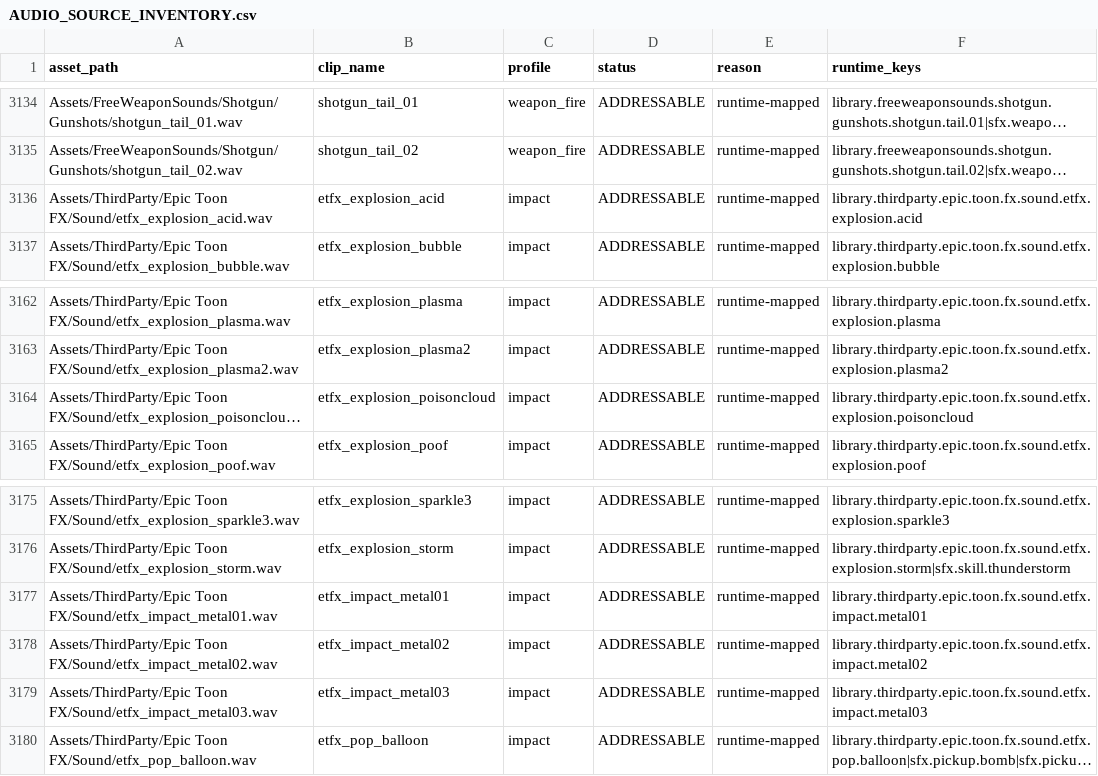
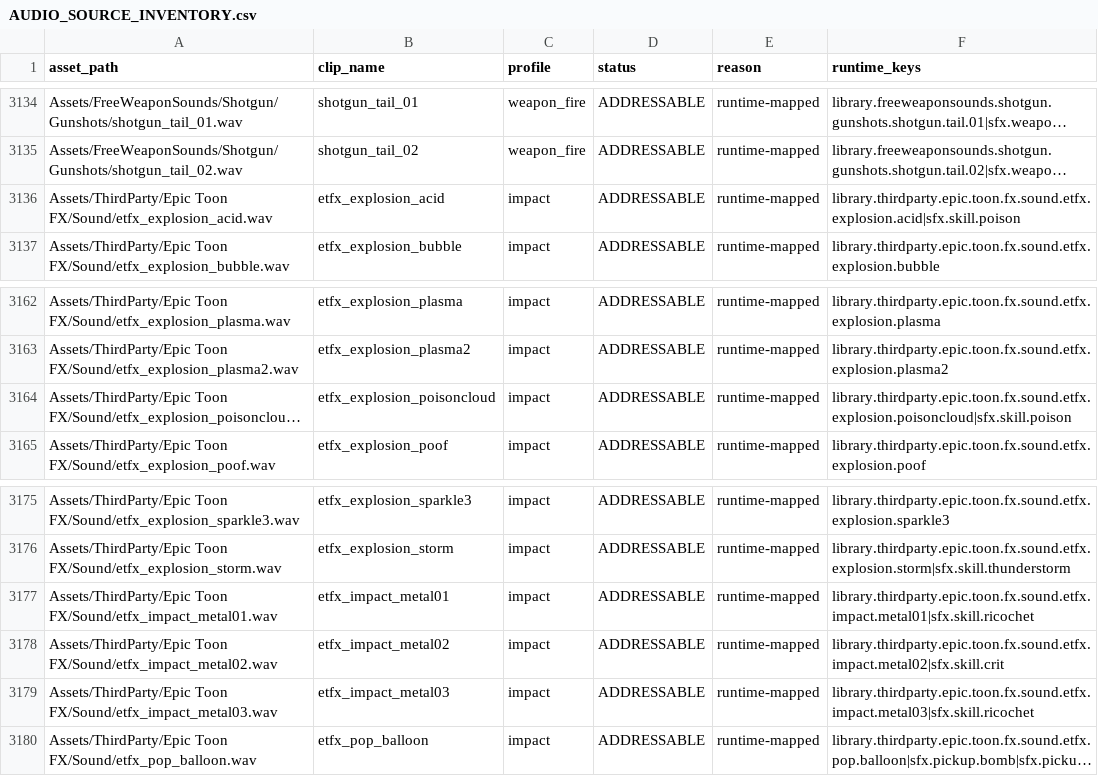
Before and after one commit to billtruong003/Zombie-War, a CSV file: Docs/Reference/Audio/AUDIO_SOURCE_INVENTORY.csv, drawn as a sheet; only a part is shown, gaps mark what is left out; long unchanged cells end in …; the diff names each change by its address in the sheet, - before the commit and + after, or states it on an @@ line.

```diff
--- a/Docs/Reference/Audio/AUDIO_SOURCE_INVENTORY.csv
+++ b/Docs/Reference/Audio/AUDIO_SOURCE_INVENTORY.csv
-F3136 (runtime_keys): library.thirdparty.epic.toon.fx.sound.etfx.explosion.acid
+F3136 (runtime_keys): library.thirdparty.epic.toon.fx.sound.etfx.explosion.acid|sfx.skill.poison
-F3164 (runtime_keys): library.thirdparty.epic.toon.fx.sound.etfx.explosion.poisoncloud
+F3164 (runtime_keys): library.thirdparty.epic.toon.fx.sound.etfx.explosion.poisoncloud|sfx.skill.poison
-F3177 (runtime_keys): library.thirdparty.epic.toon.fx.sound.etfx.impact.metal01
+F3177 (runtime_keys): library.thirdparty.epic.toon.fx.sound.etfx.impact.metal01|sfx.skill.ricochet
-F3178 (runtime_keys): library.thirdparty.epic.toon.fx.sound.etfx.impact.metal02
+F3178 (runtime_keys): library.thirdparty.epic.toon.fx.sound.etfx.impact.metal02|sfx.skill.crit
-F3179 (runtime_keys): library.thirdparty.epic.toon.fx.sound.etfx.impact.metal03
+F3179 (runtime_keys): library.thirdparty.epic.toon.fx.sound.etfx.impact.metal03|sfx.skill.ricochet
```
Also changed, not shown: Docs/Reference/Audio/AUDIO_RUNTIME_MAPPING.csv, 29 other files.
